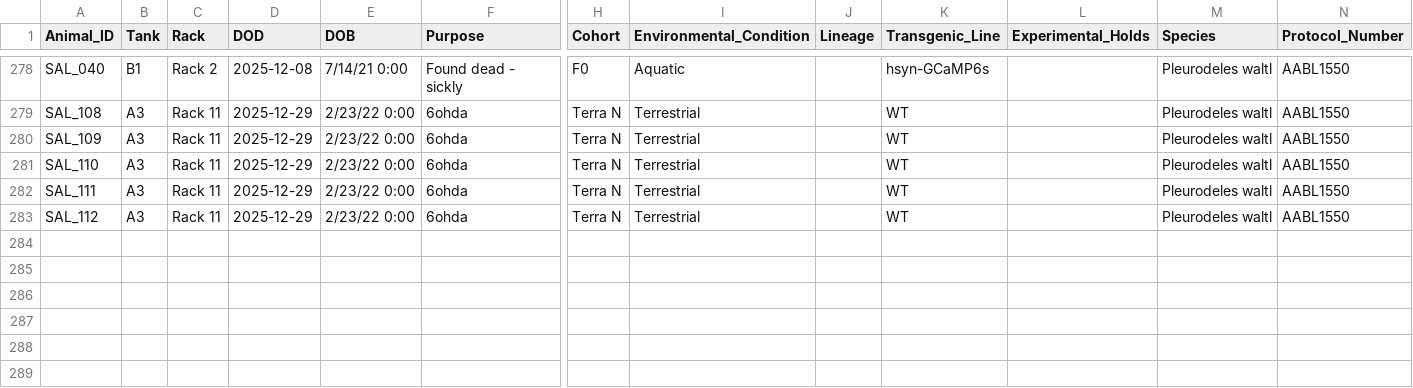
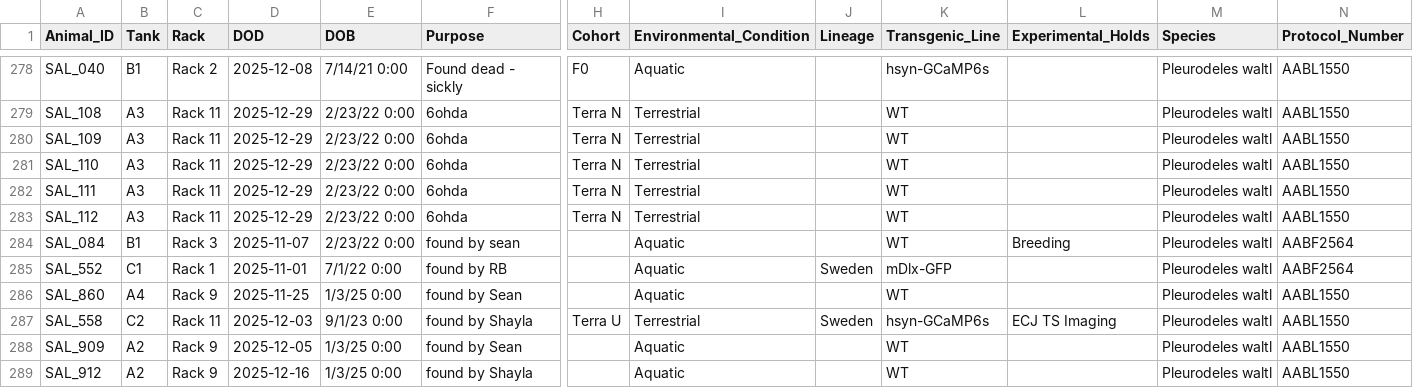
Before and after one commit to jamiewoych/pleuro-parser, a CSV file: euthanasia_log.csv, drawn as a sheet; only a part is shown, gaps mark what is left out; rows hold the shown columns only; the diff names each change by its address in the sheet, - before the commit and + after, or states it on an @@ line.

```diff
--- a/euthanasia_log.csv
+++ b/euthanasia_log.csv
+row 284: SAL_084 | B1 | Rack 3 | 2025-11-07 | 2/23/22 0:00 | found by sean |  | Aquatic |  | WT | Breeding | Pleurodeles waltl | AABF2564
+row 285: SAL_552 | C1 | Rack 1 | 2025-11-01 | 7/1/22 0:00 | found by RB |  | Aquatic | Sweden | mDlx-GFP |  | Pleurodeles waltl | AABF2564
+row 286: SAL_860 | A4 | Rack 9 | 2025-11-25 | 1/3/25 0:00 | found by Sean |  | Aquatic |  | WT |  | Pleurodeles waltl | AABL1550
+row 287: SAL_558 | C2 | Rack 11 | 2025-12-03 | 9/1/23 0:00 | found by Shayla | Terra U | Terrestrial | Sweden | hsyn-GCaMP6s | ECJ TS Imaging | Pleurodeles waltl | AABL1550
+row 288: SAL_909 | A2 | Rack 9 | 2025-12-05 | 1/3/25 0:00 | found by Sean |  | Aquatic |  | WT |  | Pleurodeles waltl | AABL1550
+row 289: SAL_912 | A2 | Rack 9 | 2025-12-16 | 1/3/25 0:00 | found by Shayla |  | Aquatic |  | WT |  | Pleurodeles waltl | AABL1550
```
Also changed, not shown: 1 other file.
